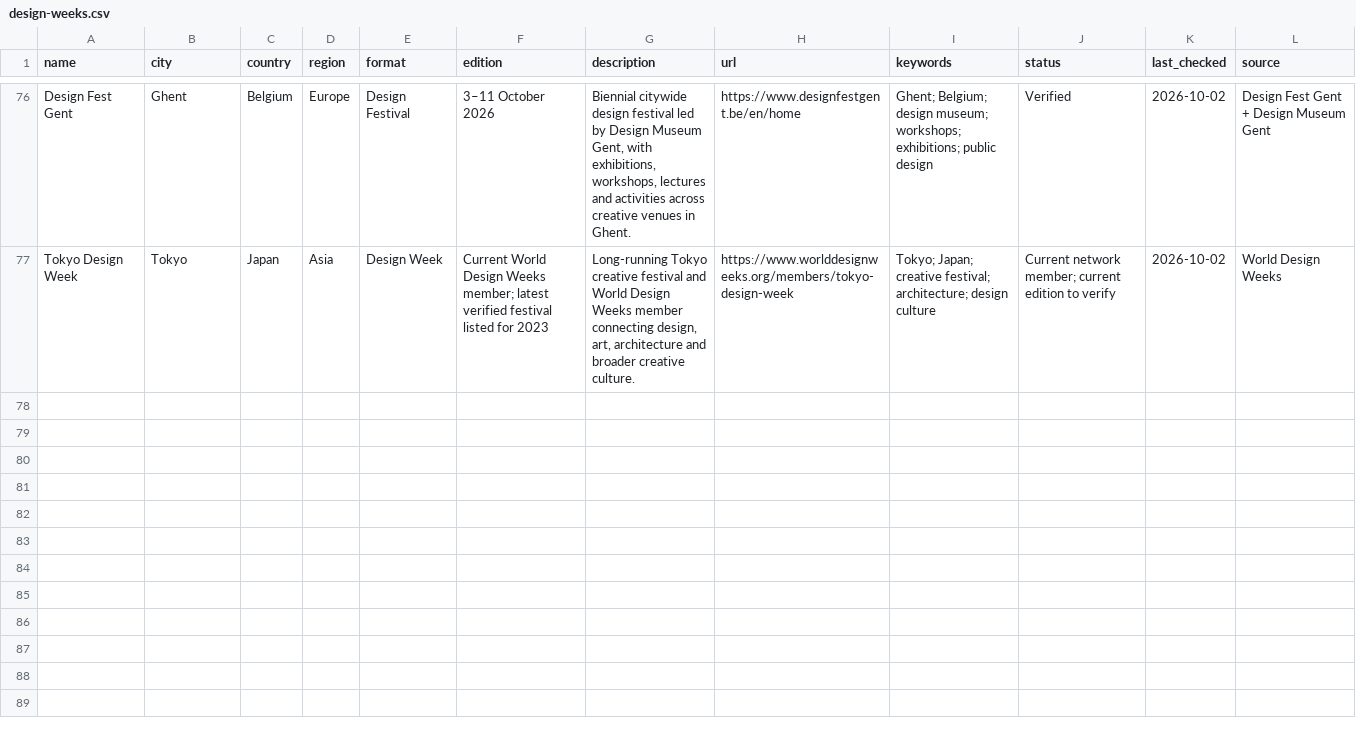
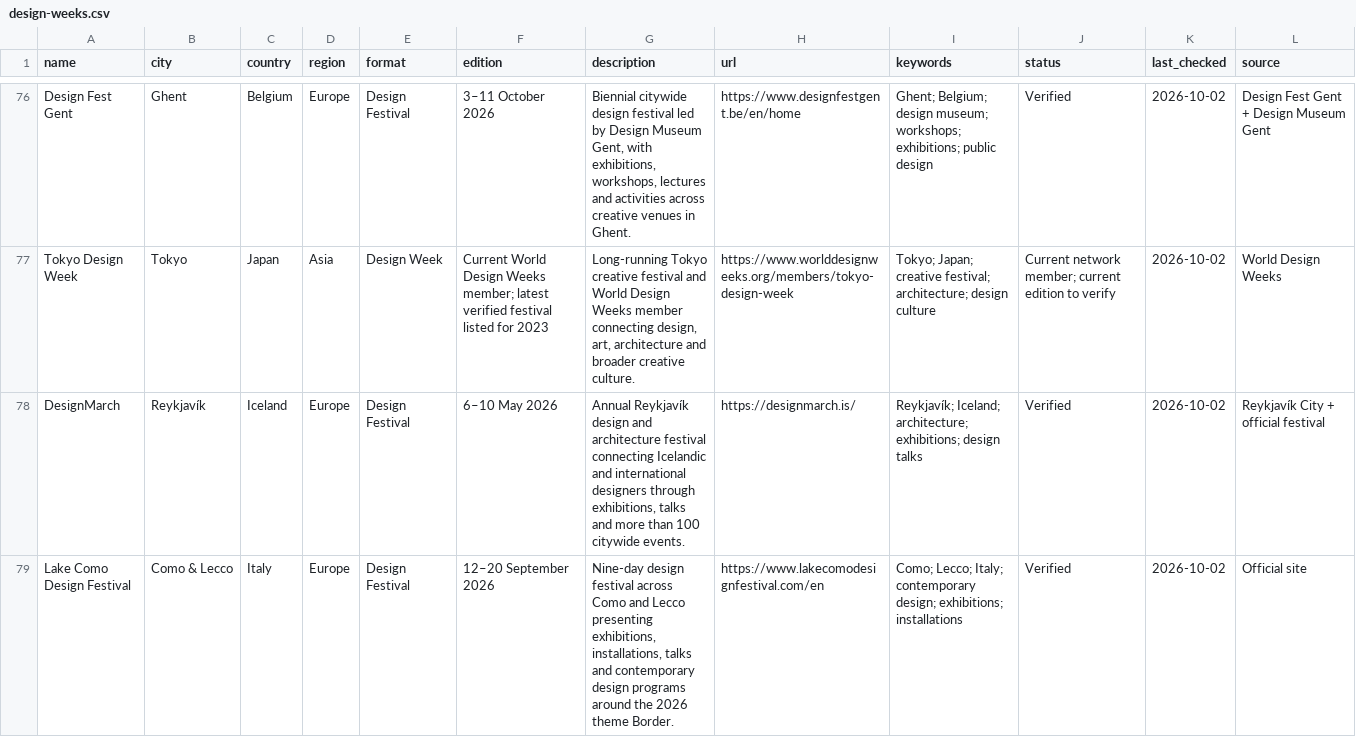
Before and after one commit to brandiejanow/design-reservoir, a CSV file: data/design-weeks.csv, drawn as a sheet; only a part is shown, gaps mark what is left out; the diff covers the shown part only; the diff names each change by its address in the sheet, - before the commit and + after, or states it on an @@ line.

Commit message:
Continue global design-week sweep (4 additions)

```diff
--- a/data/design-weeks.csv
+++ b/data/design-weeks.csv
+row 78: DesignMarch | Reykjavík | Iceland | Europe | Design Festival | 6–10 May 2026 | Annual Reykjavík design and architecture festival connecting Icelandic and international designers through exhibitions, talks and more than 100 citywide events. | https://designmarch.is/ | Reykjavík; Iceland; architecture; exhibitions; design talks | Verified | 2026-10-02 | Reykjavík City + official festival
+row 79: Lake Como Design Festival | Como & Lecco | Italy | Europe | Design Festival | 12–20 September 2026 | Nine-day design festival across Como and Lecco presenting exhibitions, installations, talks and contemporary design programs around the 2026 theme Border. | https://www.lakecomodesignfestival.com/en | Como; Lecco; Italy; contemporary design; exhibitions; installations | Verified | 2026-10-02 | Official site
```
Also changed, not shown: 2 added rows elsewhere in this file.
